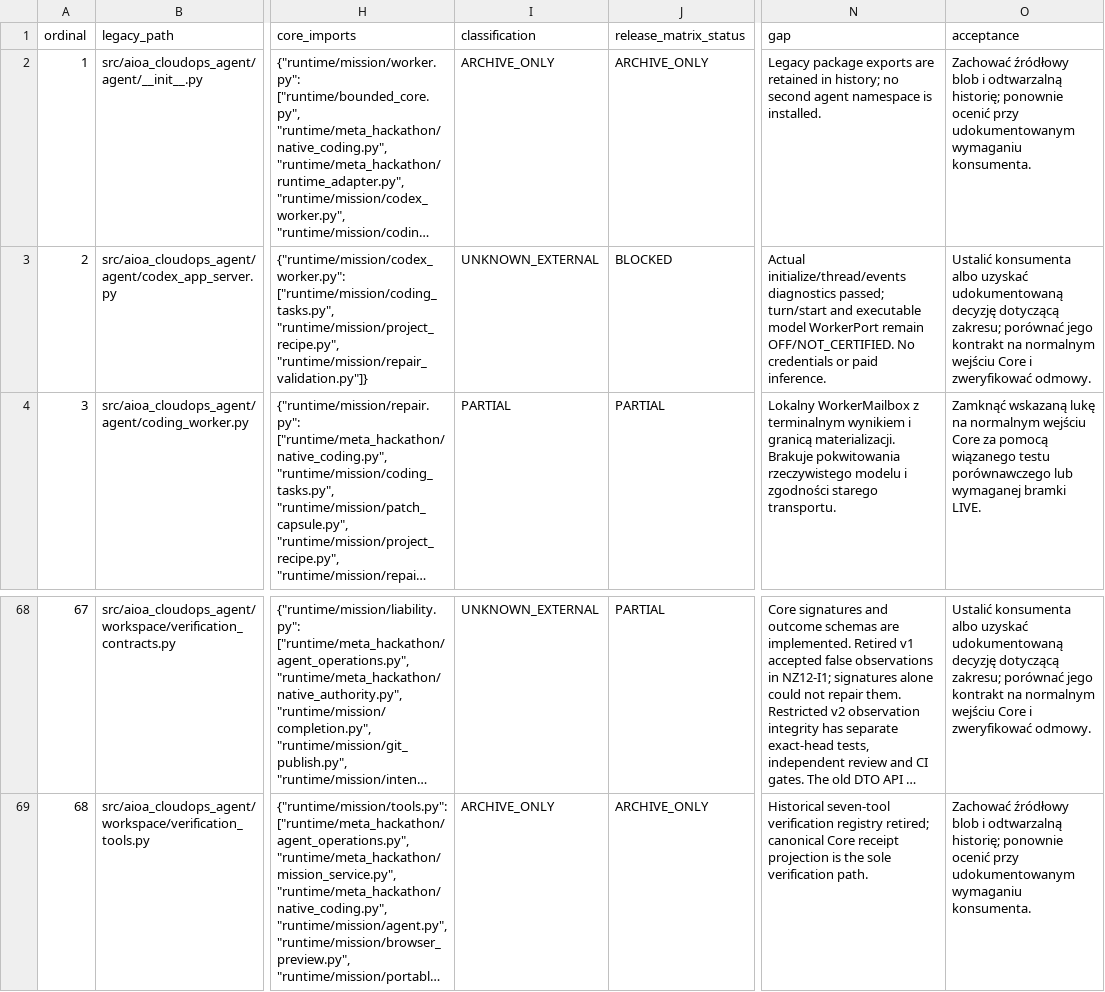
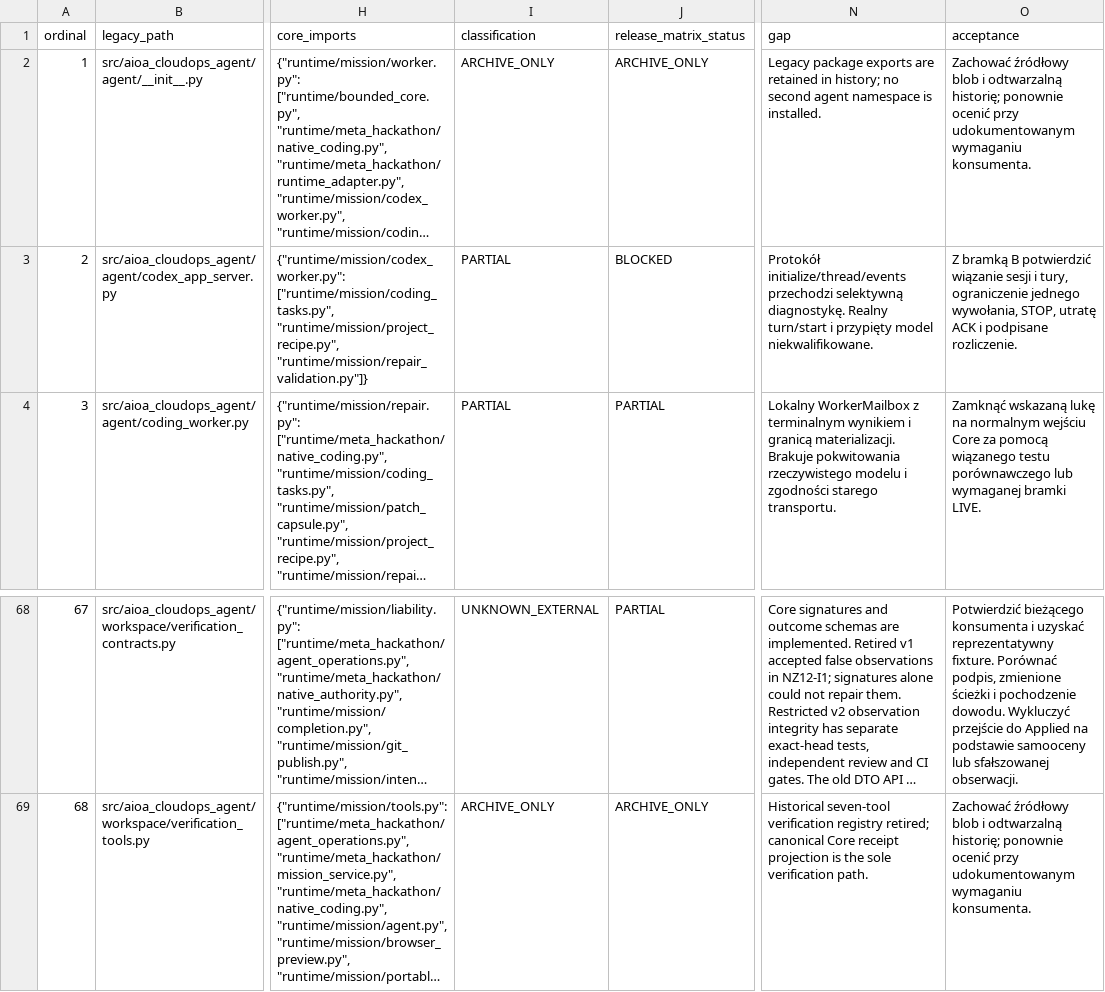
Before and after one commit to luciferprosun/AIOA-spArkHAT, a CSV file: docs/unification/cloud-consolidation/PARITY69_UPDATED.csv, drawn as a sheet; only a part is shown, gaps mark what is left out; long unchanged cells end in …; the diff covers the shown part only; the diff names each change by its address in the sheet, - before the commit and + after, or states it on an @@ line.

```diff
--- a/docs/unification/cloud-consolidation/PARITY69_UPDATED.csv
+++ b/docs/unification/cloud-consolidation/PARITY69_UPDATED.csv
-I3 (classification): UNKNOWN_EXTERNAL
+I3 (classification): PARTIAL
-N3 (gap): Actual initialize/thread/events diagnostics passed; turn/start and executable model WorkerPort remain OFF/NOT_CERTIFIED. No credentials or paid inference.
+N3 (gap): Protokół initialize/thread/events przechodzi selektywną diagnostykę. Realny turn/start i przypięty model niekwalifikowane.
-O3 (acceptance): Ustalić konsumenta albo uzyskać udokumentowaną decyzję dotyczącą zakresu; porównać jego kontrakt na normalnym wejściu Core i zweryfikować odmowy.
+O3 (acceptance): Z bramką B potwierdzić wiązanie sesji i tury, ograniczenie jednego wywołania, STOP, utratę ACK i podpisane rozliczenie.
-O68 (acceptance): Ustalić konsumenta albo uzyskać udokumentowaną decyzję dotyczącą zakresu; porównać jego kontrakt na normalnym wejściu Core i zweryfikować odmowy.
+O68 (acceptance): Potwierdzić bieżącego konsumenta i uzyskać reprezentatywny fixture. Porównać podpis, zmienione ścieżki i pochodzenie dowodu. Wykluczyć przejście do Applied na podstawie samooceny lub sfałszowanej obserwacji.
```
Also changed, not shown: 35 edited cells elsewhere in this file, 15 other files.
